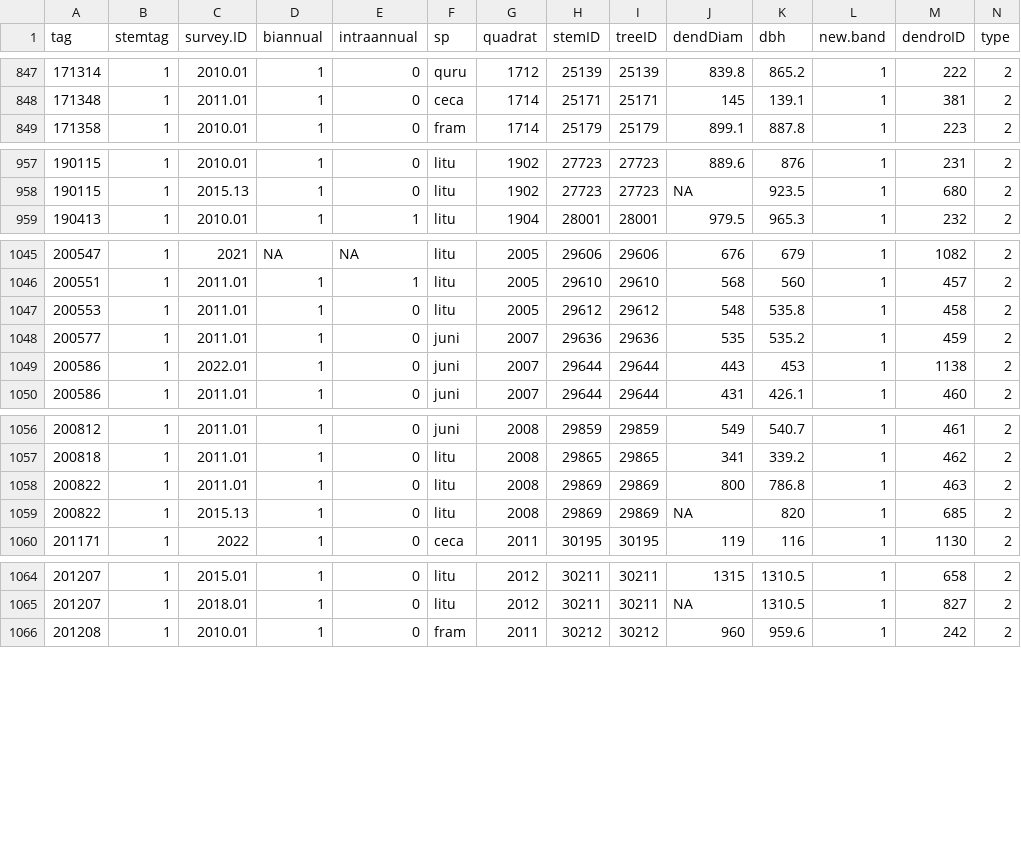
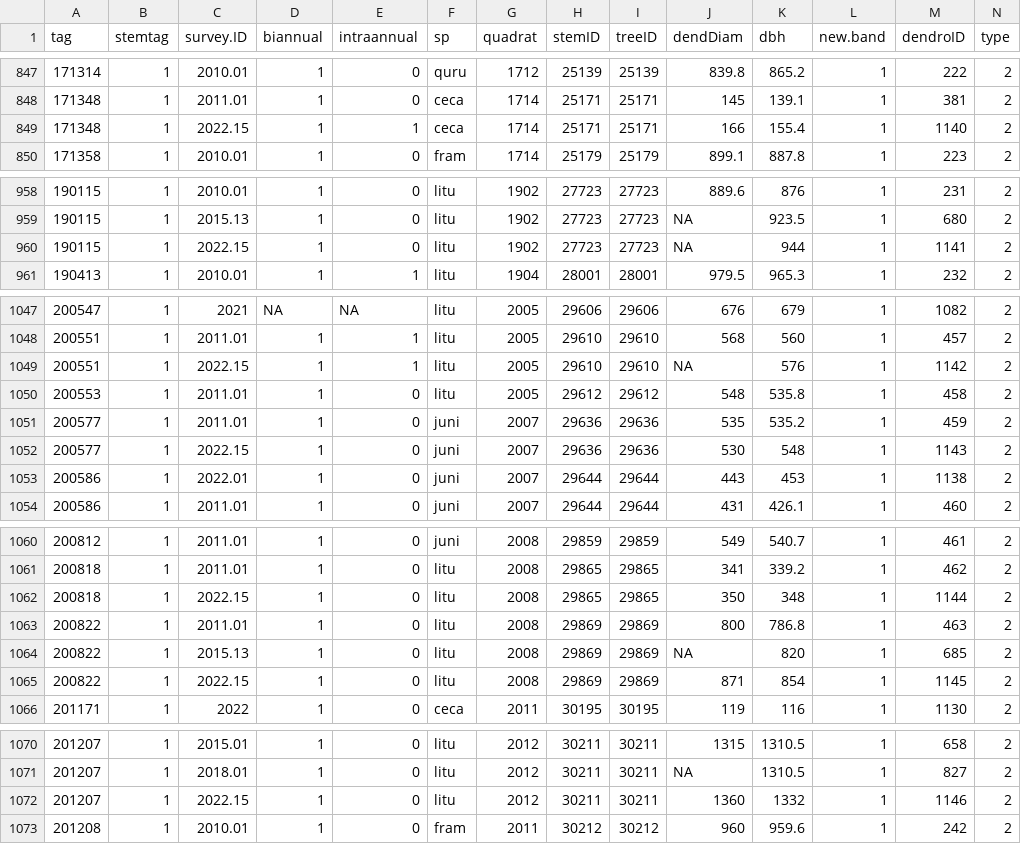
Before and after one commit to SCBI-ForestGEO/Dendrobands, a CSV file: data/dendroID.csv, drawn as a sheet; only a part is shown, gaps mark what is left out; rows hold the shown columns only; the diff covers the shown part only; the diff names each change by its address in the sheet, - before the commit and + after, or states it on an @@ line.

Commit message:
update replaced bands
updated dendroID, dendro_trees, and biannual/all 2022 files

```diff
--- a/data/dendroID.csv
+++ b/data/dendroID.csv
+row 849: 171348 | 1 | 2022.15 | 1 | 1 | ceca | 1714 | 25171 | 25171 | 166 | 155.4 | 1 | 1140 | 2
+row 960: 190115 | 1 | 2022.15 | 1 | 0 | litu | 1902 | 27723 | 27723 | NA | 944 | 1 | 1141 | 2
+row 1049: 200551 | 1 | 2022.15 | 1 | 1 | litu | 2005 | 29610 | 29610 | NA | 576 | 1 | 1142 | 2
+row 1052: 200577 | 1 | 2022.15 | 1 | 0 | juni | 2007 | 29636 | 29636 | 530 | 548 | 1 | 1143 | 2
+row 1062: 200818 | 1 | 2022.15 | 1 | 0 | litu | 2008 | 29865 | 29865 | 350 | 348 | 1 | 1144 | 2
+row 1065: 200822 | 1 | 2022.15 | 1 | 0 | litu | 2008 | 29869 | 29869 | 871 | 854 | 1 | 1145 | 2
+row 1072: 201207 | 1 | 2022.15 | 1 | 0 | litu | 2012 | 30211 | 30211 | 1360 | 1332 | 1 | 1146 | 2
```
Also changed, not shown: 1 added row and 3 edited cells elsewhere in this file, data/dendro_trees.csv, resources/raw_data/2022/data_entry_biannual_fall2022.csv, 2 other files.
